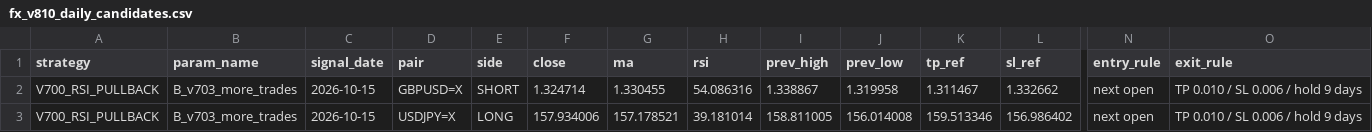
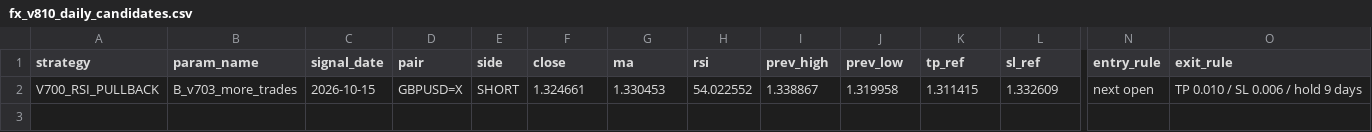
Before and after one commit to pengin01/Fx-Trade-System, a CSV file: fx_v810_daily_candidates.csv, drawn as a sheet; only a part is shown, gaps mark what is left out; rows hold the shown columns only; the diff names each change by its address in the sheet, - before the commit and + after, or states it on an @@ line.

```diff
--- a/fx_v810_daily_candidates.csv
+++ b/fx_v810_daily_candidates.csv
-F2 (close): 1.324714
+F2 (close): 1.324661
-G2 (ma): 1.330455
+G2 (ma): 1.330453
-H2 (rsi): 54.086316
+H2 (rsi): 54.022552
-K2 (tp_ref): 1.311467
+K2 (tp_ref): 1.311415
-L2 (sl_ref): 1.332662
+L2 (sl_ref): 1.332609
-row 3: V700_RSI_PULLBACK | B_v703_more_trades | 2026-10-15 | USDJPY=X | LONG | 157.934006 | 157.178521 | 39.181014 | 158.811005 | 156.014008 | 159.513346 | 156.986402 | next open | TP 0.010 / SL 0.006 / hold 9 days
```
Also changed, not shown: fx_v811_equity.csv, fx_v812_signal_diagnostics.csv, 3 other files.
